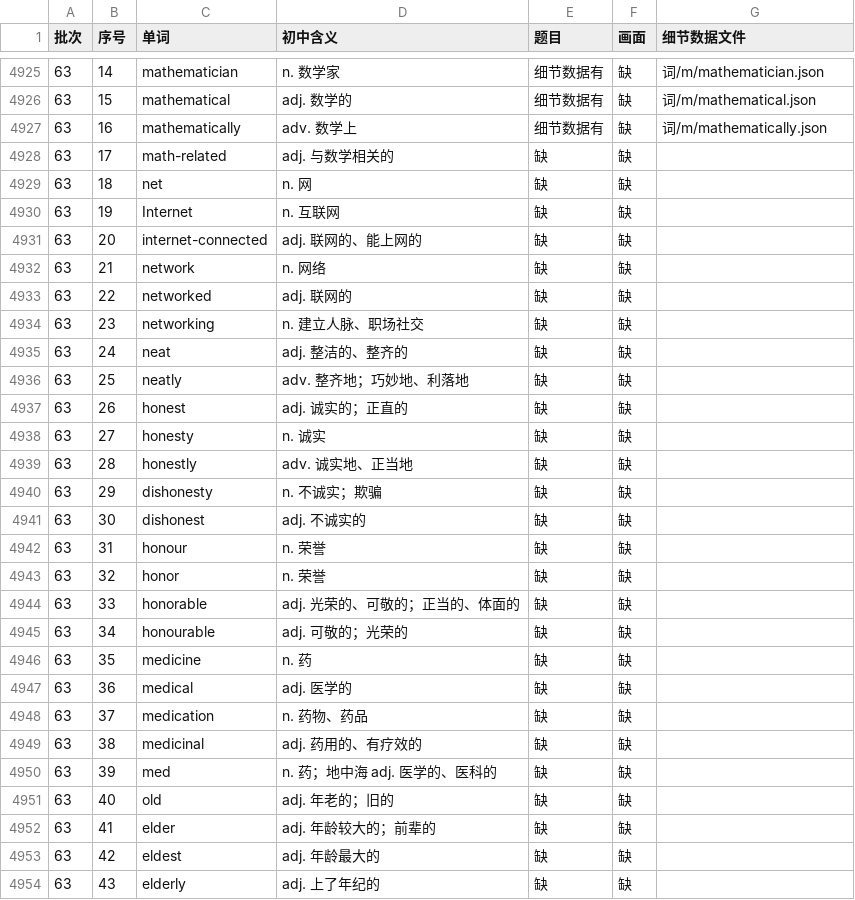
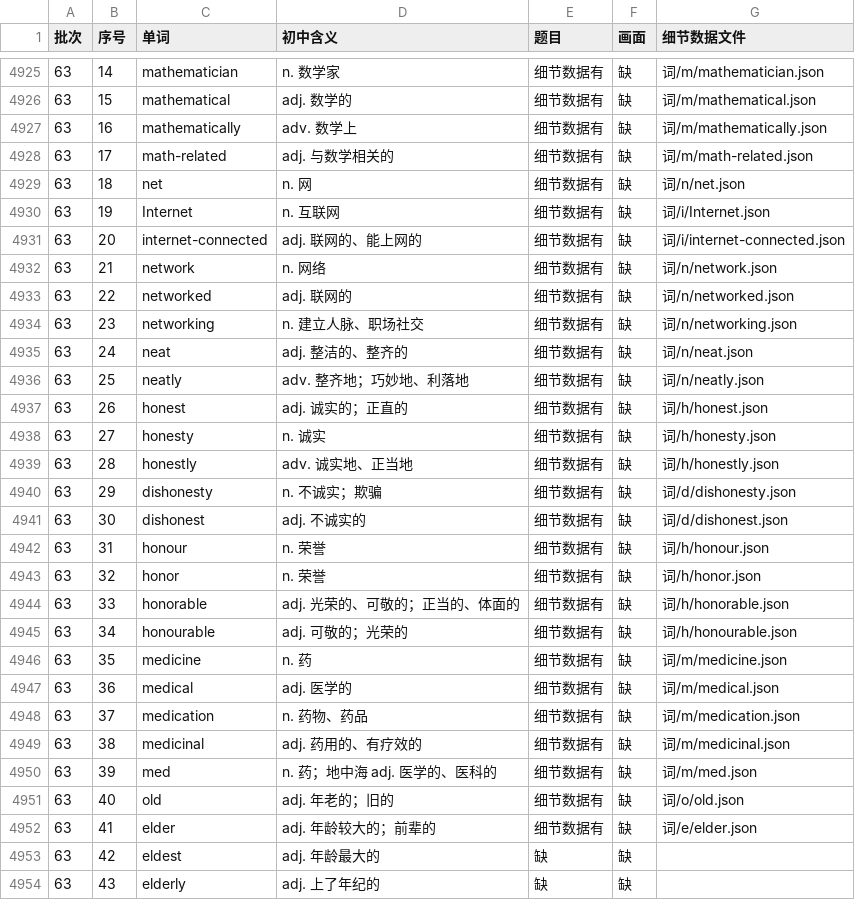
Before and after one commit to Jacklee15333/ciyuanchaifeng, a TSV file: 总表视频细节数据/索引.tsv, drawn as a sheet; only a part is shown, gaps mark what is left out.

Commit message:
总表视频细节数据：题目第 53 批第 2 组（math-related … elder 25 个词）；累计 4925 个词

```diff
--- a/总表视频细节数据/索引.tsv
+++ b/总表视频细节数据/索引.tsv
@@ -4927,27 +4927,27 @@
 63	16	mathematically	adv. 数学上	细节数据有	缺	词/m/mathematically.json
-63	17	math-related	adj. 与数学相关的	缺	缺	
-63	18	net	n. 网	缺	缺	
-63	19	Internet	n. 互联网	缺	缺	
-63	20	internet-connected	adj. 联网的、能上网的	缺	缺	
-63	21	network	n. 网络	缺	缺	
-63	22	networked	adj. 联网的	缺	缺	
-63	23	networking	n. 建立人脉、职场社交	缺	缺	
-63	24	neat	adj. 整洁的、整齐的	缺	缺	
-63	25	neatly	adv. 整齐地；巧妙地、利落地	缺	缺	
-63	26	honest	adj. 诚实的；正直的	缺	缺	
-63	27	honesty	n. 诚实	缺	缺	
-63	28	honestly	adv. 诚实地、正当地	缺	缺	
-63	29	dishonesty	n. 不诚实；欺骗	缺	缺	
-63	30	dishonest	adj. 不诚实的	缺	缺	
-63	31	honour	n. 荣誉	缺	缺	
-63	32	honor	n. 荣誉	缺	缺	
-63	33	honorable	adj. 光荣的、可敬的；正当的、体面的	缺	缺	
-63	34	honourable	adj. 可敬的；光荣的	缺	缺	
-63	35	medicine	n. 药	缺	缺	
-63	36	medical	adj. 医学的	缺	缺	
-63	37	medication	n. 药物、药品	缺	缺	
-63	38	medicinal	adj. 药用的、有疗效的	缺	缺	
-63	39	med	n. 药；地中海 adj. 医学的、医科的	缺	缺	
-63	40	old	adj. 年老的；旧的	缺	缺	
-63	41	elder	adj. 年龄较大的；前辈的	缺	缺	
+63	17	math-related	adj. 与数学相关的	细节数据有	缺	词/m/math-related.json
+63	18	net	n. 网	细节数据有	缺	词/n/net.json
+63	19	Internet	n. 互联网	细节数据有	缺	词/i/Internet.json
+63	20	internet-connected	adj. 联网的、能上网的	细节数据有	缺	词/i/internet-connected.json
+63	21	network	n. 网络	细节数据有	缺	词/n/network.json
+63	22	networked	adj. 联网的	细节数据有	缺	词/n/networked.json
+63	23	networking	n. 建立人脉、职场社交	细节数据有	缺	词/n/networking.json
+63	24	neat	adj. 整洁的、整齐的	细节数据有	缺	词/n/neat.json
+63	25	neatly	adv. 整齐地；巧妙地、利落地	细节数据有	缺	词/n/neatly.json
+63	26	honest	adj. 诚实的；正直的	细节数据有	缺	词/h/honest.json
+63	27	honesty	n. 诚实	细节数据有	缺	词/h/honesty.json
+63	28	honestly	adv. 诚实地、正当地	细节数据有	缺	词/h/honestly.json
+63	29	dishonesty	n. 不诚实；欺骗	细节数据有	缺	词/d/dishonesty.json
+63	30	dishonest	adj. 不诚实的	细节数据有	缺	词/d/dishonest.json
+63	31	honour	n. 荣誉	细节数据有	缺	词/h/honour.json
+63	32	honor	n. 荣誉	细节数据有	缺	词/h/honor.json
+63	33	honorable	adj. 光荣的、可敬的；正当的、体面的	细节数据有	缺	词/h/honorable.json
+63	34	honourable	adj. 可敬的；光荣的	细节数据有	缺	词/h/honourable.json
+63	35	medicine	n. 药	细节数据有	缺	词/m/medicine.json
+63	36	medical	adj. 医学的	细节数据有	缺	词/m/medical.json
+63	37	medication	n. 药物、药品	细节数据有	缺	词/m/medication.json
+63	38	medicinal	adj. 药用的、有疗效的	细节数据有	缺	词/m/medicinal.json
+63	39	med	n. 药；地中海 adj. 医学的、医科的	细节数据有	缺	词/m/med.json
+63	40	old	adj. 年老的；旧的	细节数据有	缺	词/o/old.json
+63	41	elder	adj. 年龄较大的；前辈的	细节数据有	缺	词/e/elder.json
 63	42	eldest	adj. 年龄最大的	缺	缺	
```
Also changed, not shown: 26 other files.
